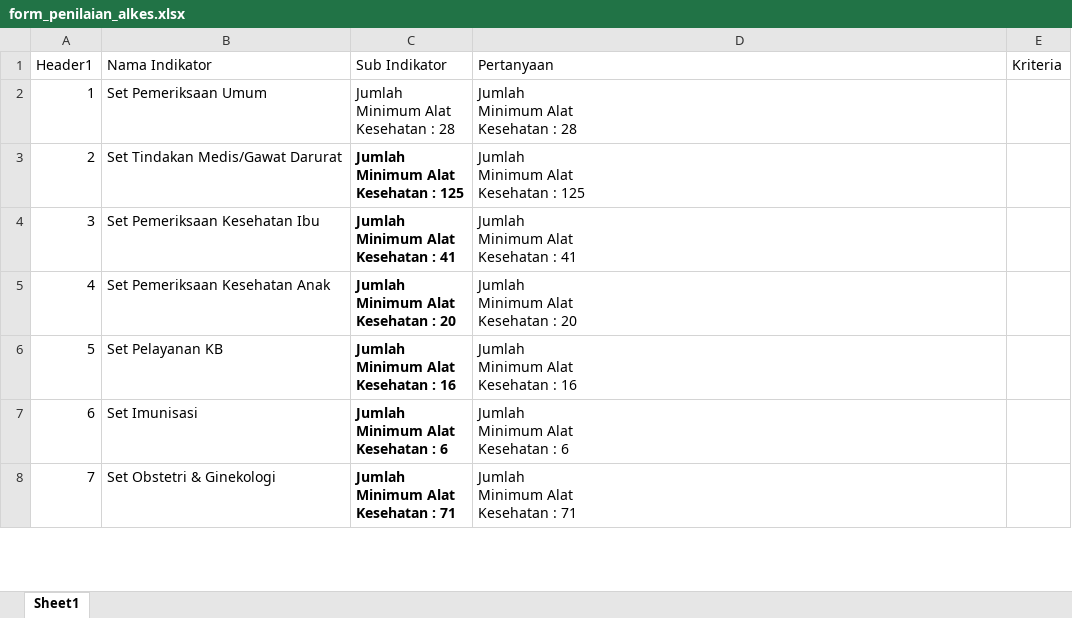
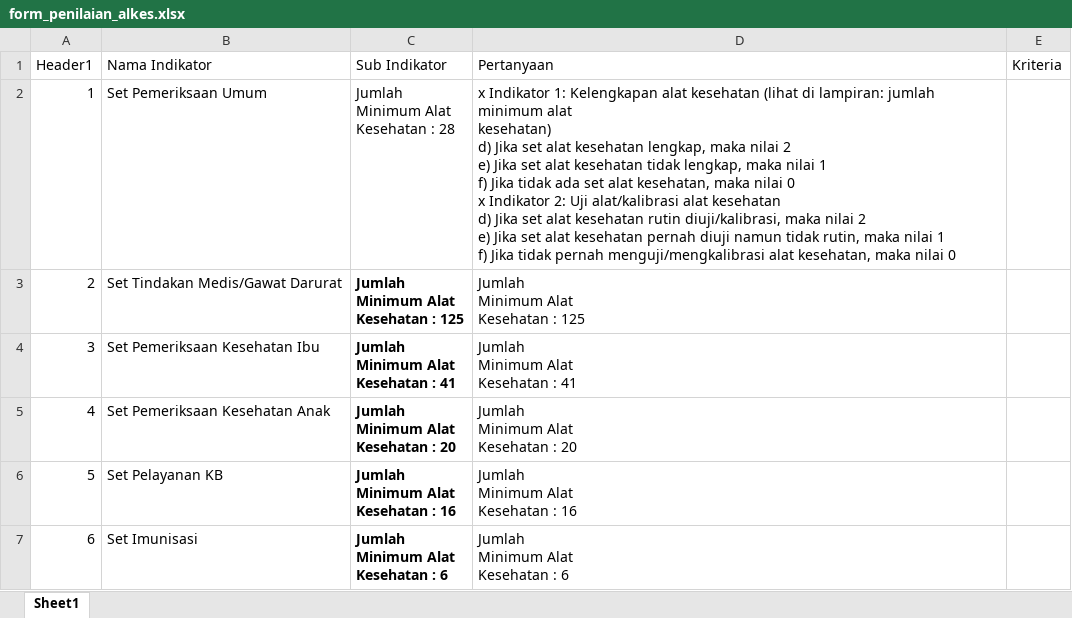
Before and after one commit to PradiptaPutra/flutter_application_1, an Excel workbook: assets/form_penilaian_alkes.xlsx, sheet Sheet1, drawn as a sheet; only a part is shown; the shorter side is filled out with more unchanged rows; values as stored, in another font and other column widths than the file's, no borders; ↵ is a line break in a cell; the diff names each change by its address in the sheet, - before the commit and + after, or states it on an @@ line.

```diff
--- a/assets/form_penilaian_alkes.xlsx (sheet Sheet1)
+++ b/assets/form_penilaian_alkes.xlsx (sheet Sheet1)
-D2 (Pertanyaan): Jumlah ↵ Minimum Alat ↵ Kesehatan : 28
+D2 (Pertanyaan): x Indikator 1: Kelengkapan alat kesehatan (lihat di lampiran: jumlah minimum alat ↵ kesehatan) ↵ d) Jika set alat kesehatan lengkap, maka nilai 2 ↵ e) Jika set alat kesehatan tidak lengkap, maka nilai 1 ↵ f) Jika tidak ada set alat kesehatan, maka nilai 0 ↵ x Indikator 2: Uji alat/kalibrasi alat kesehatan ↵ d) Jika set alat kesehatan rutin diuji/kalibrasi, maka nilai 2 ↵ e) Jika set alat kesehatan pernah diuji namun tidak rutin, maka nilai 1 ↵ f) Jika tidak pernah menguji/mengkalibrasi alat kesehatan, maka nilai 0
```
Also changed, not shown: 3 other files.
